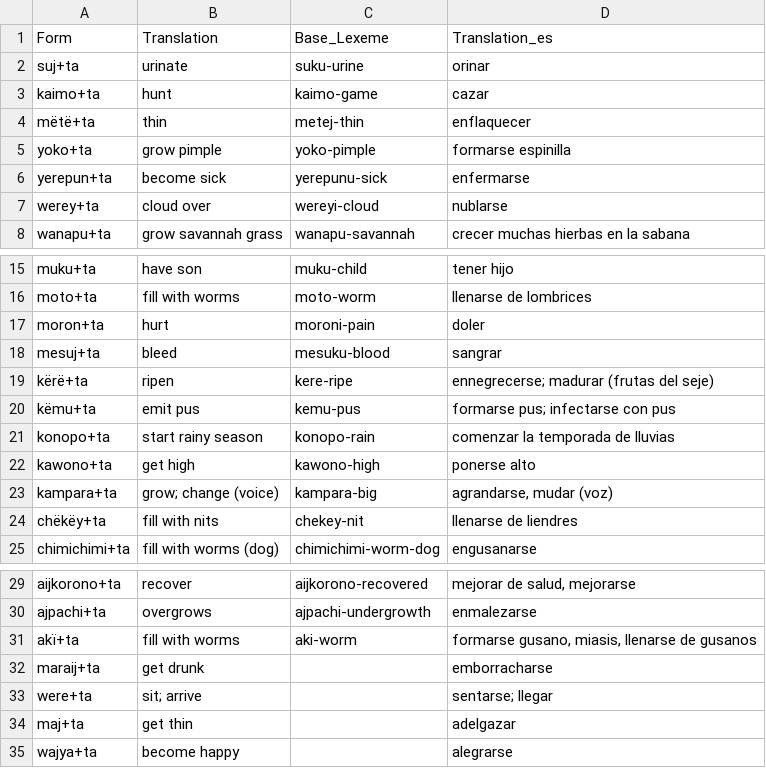
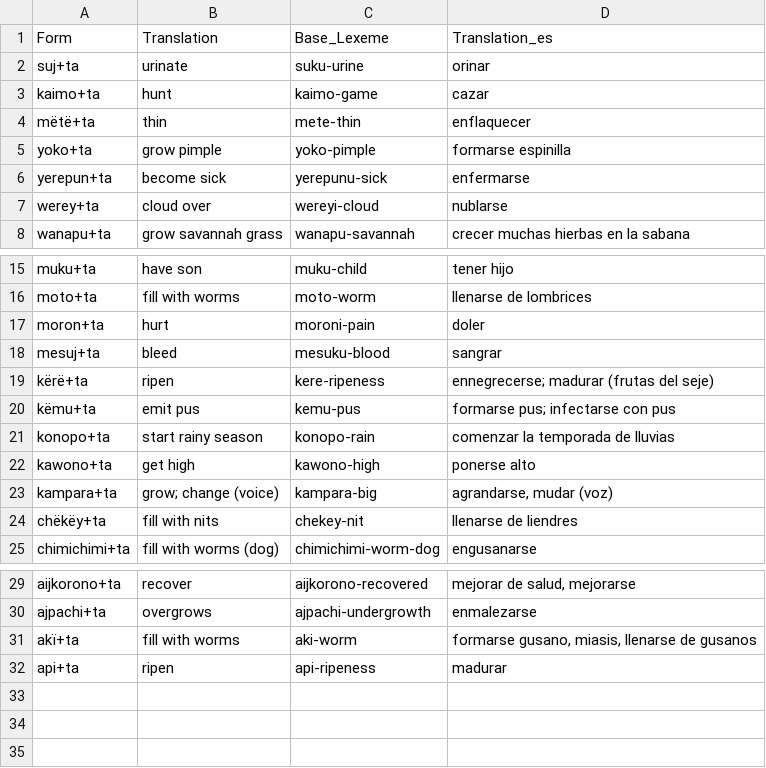
Before and after one commit to fmatter/uniparser-yawarana, a CSV file: data/derivations/tavbz.csv, drawn as a sheet; only a part is shown, gaps mark what is left out.

```diff
--- a/data/derivations/tavbz.csv
+++ b/data/derivations/tavbz.csv
@@ -3,3 +3,3 @@ suj+ta,urinate,suku-urine,orinar
 kaimo+ta,hunt,kaimo-game,cazar
-mëtë+ta,thin,metej-thin,enflaquecer
+mëtë+ta,thin,mete-thin,enflaquecer
 yoko+ta,grow pimple,yoko-pimple,formarse espinilla
@@ -18,3 +18,3 @@ moron+ta,hurt,moroni-pain,doler
 mesuj+ta,bleed,mesuku-blood,sangrar
-kërë+ta,ripen,kere-ripe,ennegrecerse; madurar (frutas del seje)
+kërë+ta,ripen,kere-ripeness,ennegrecerse; madurar (frutas del seje)
 këmu+ta,emit pus,kemu-pus,formarse pus; infectarse con pus
@@ -31,5 +31,2 @@ ajpachi+ta,overgrows,ajpachi-undergrowth,enmalezarse
 akï+ta,fill with worms,aki-worm,"formarse gusano, miasis, llenarse de gusanos"
-maraij+ta,get drunk,,emborracharse
-were+ta,sit; arrive,,sentarse; llegar
-maj+ta,get thin,,adelgazar
-wajya+ta,become happy,,alegrarse
+api+ta,ripen,api-ripeness,madurar
```
Also changed, not shown: data/derivations/detrz.csv, data/manual_roots.csv, 7 other files.
